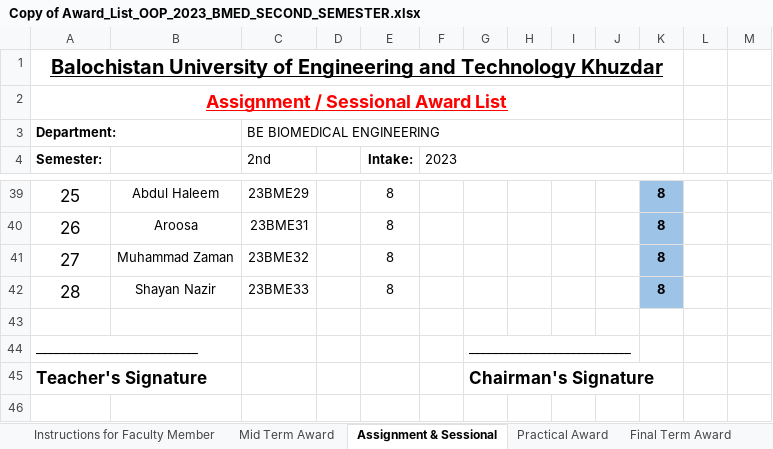
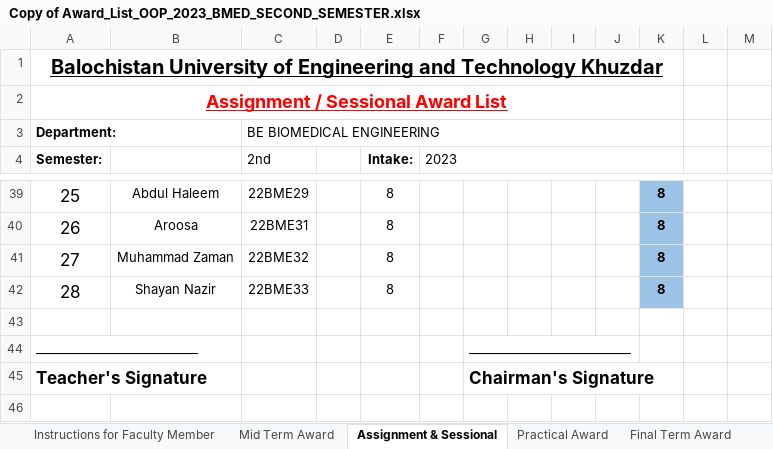
Before and after one commit to niaz1971/OBJECT_ORIENTED_PROGRAMMING, an Excel workbook: Copy of Award_List_OOP_2023_BMED_SECOND_SEMESTER.xlsx, sheet Assignment & Sessional, drawn as a sheet; only a part is shown, gaps mark what is left out; values as stored, in another font and other column widths than the file's, no borders; the diff covers the shown part only; the diff names each change by its address in the sheet, - before the commit and + after, or states it on an @@ line.

```diff
--- a/Copy of Award_List_OOP_2023_BMED_SECOND_SEMESTER.xlsx (sheet Assignment & Sessional)
+++ b/Copy of Award_List_OOP_2023_BMED_SECOND_SEMESTER.xlsx (sheet Assignment & Sessional)
-C39 (2nd): 23BME29
+C39 (2nd): 22BME29
-C40 (2nd): 23BME31
+C40 (2nd): 22BME31
-C41 (2nd): 23BME32
+C41 (2nd): 22BME32
-C42 (2nd): 23BME33
+C42 (2nd): 22BME33
```
Also changed, not shown: 24 edited cells elsewhere in this sheet, sheet Final Term Award, sheet Practical Award, hidden cells, Special_Mid Term Award List_OOP_BMED_EXAM_DECEMBER_2023.xlsx.
